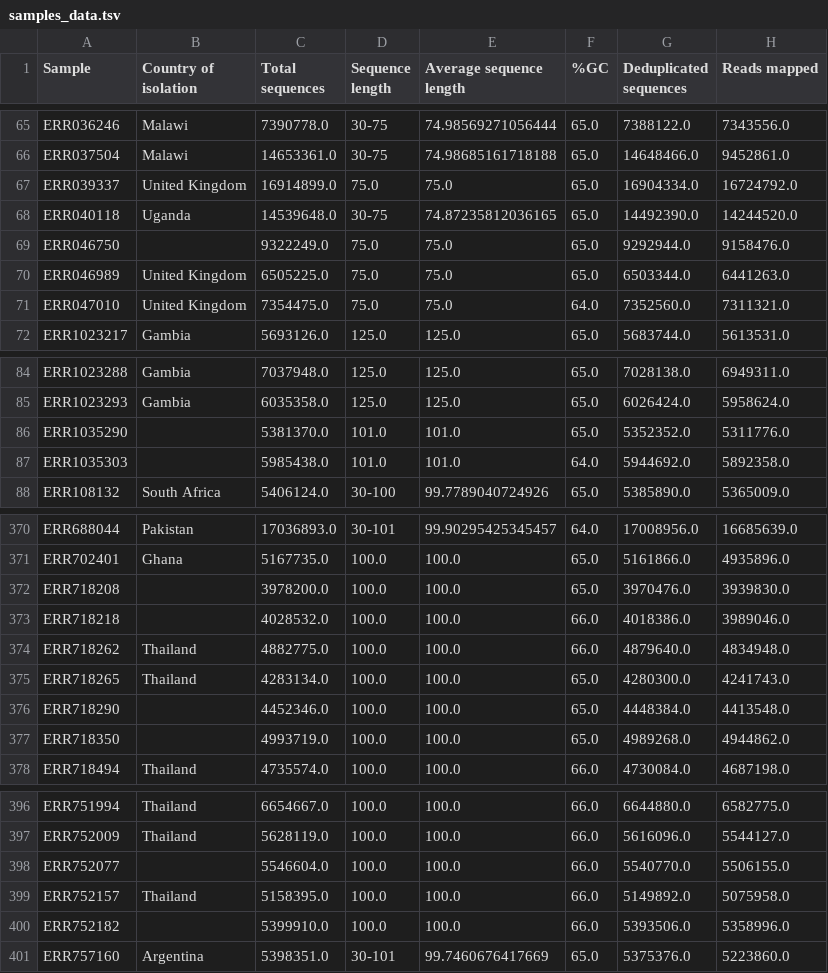
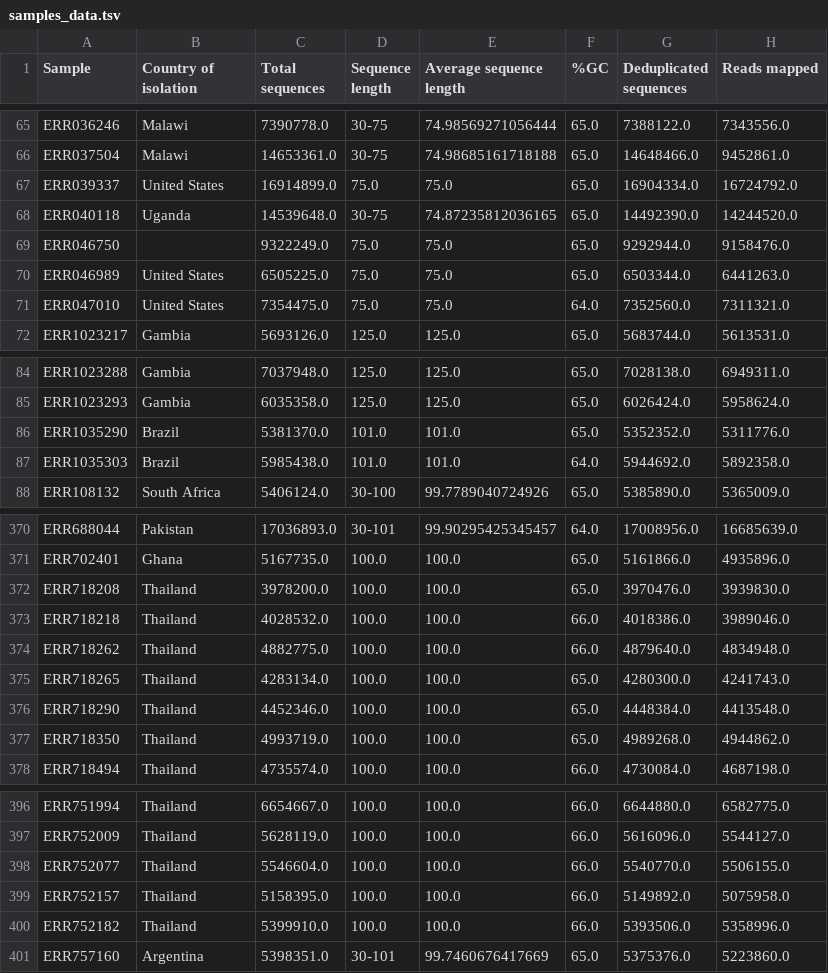
Before and after one commit to dbespiatykh/TB-gen, a TSV file: data/samples_data.tsv, drawn as a sheet; only a part is shown, gaps mark what is left out; the diff covers the shown part only; the diff names each change by its address in the sheet, - before the commit and + after, or states it on an @@ line.

Commit message:
Add more countries

```diff
--- a/data/samples_data.tsv
+++ b/data/samples_data.tsv
-B67 (Country of isolation): United Kingdom
+B67 (Country of isolation): United States
-B70:B71 (Country of isolation): United Kingdom
+B70:B71 (Country of isolation): United States
-B86:B87 (Country of isolation): (empty)
+B86:B87 (Country of isolation): Brazil
-B372:B373 (Country of isolation): (empty)
+B372:B373 (Country of isolation): Thailand
-B376:B377 (Country of isolation): (empty)
+B376:B377 (Country of isolation): Thailand
-B398 (Country of isolation): (empty)
+B398 (Country of isolation): Thailand
-B400 (Country of isolation): (empty)
+B400 (Country of isolation): Thailand
```
Also changed, not shown: 4 edited cells elsewhere in this file.
